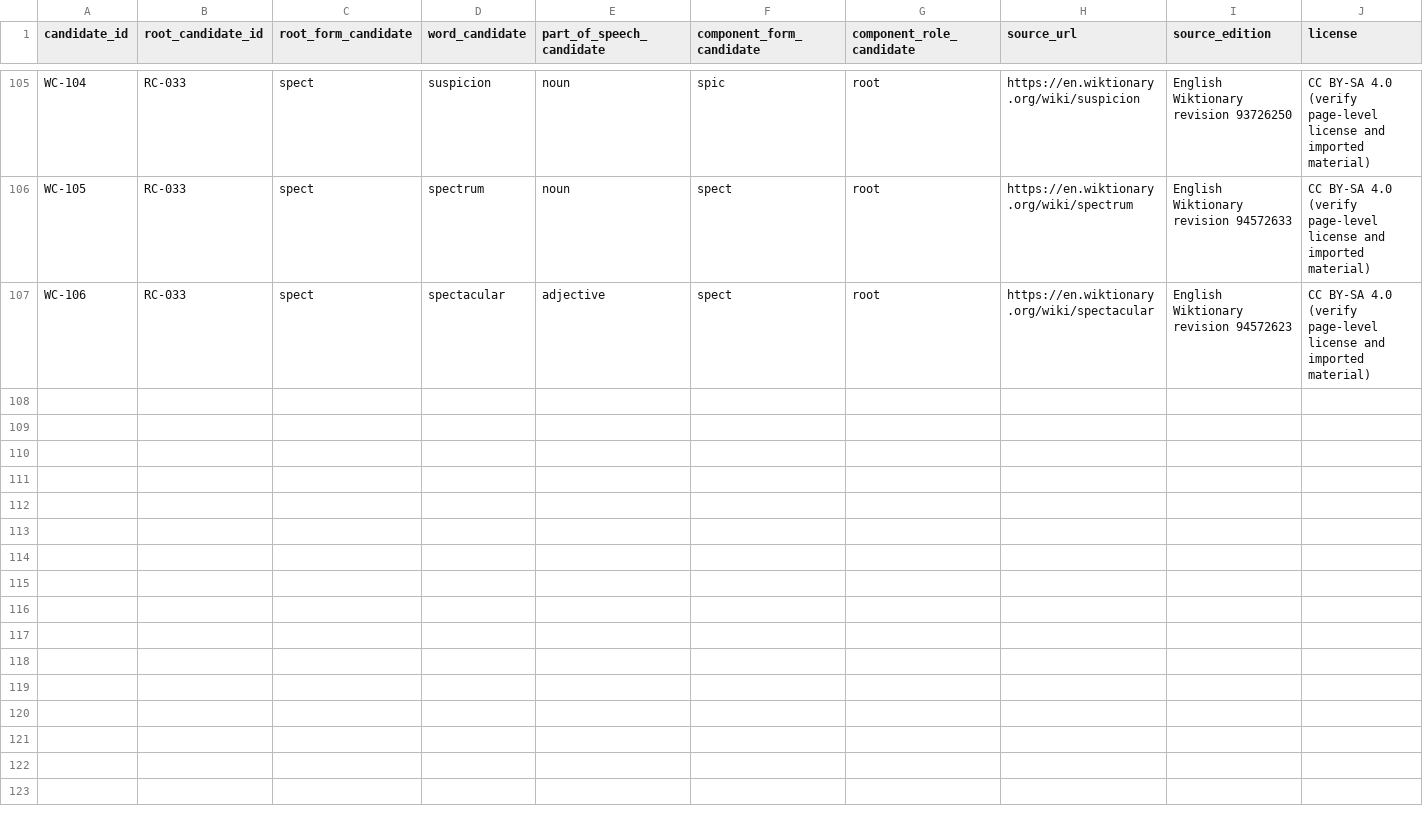
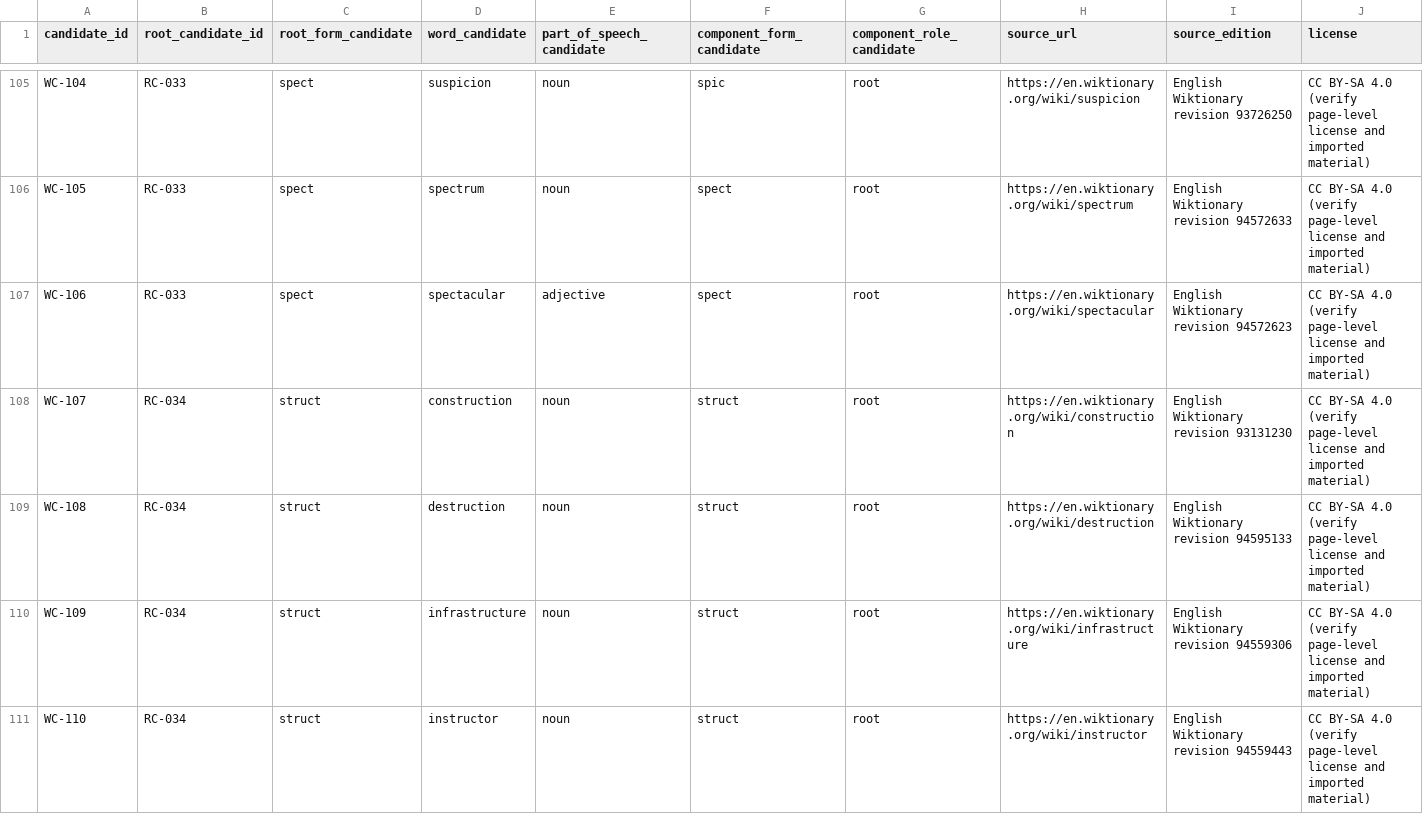
Before and after one commit to AloofLW/Etyra, a CSV file: docs/WORD_CANDIDATES_V0_1.csv, drawn as a sheet; only a part is shown, gaps mark what is left out; rows hold the shown columns only; the diff covers the shown part only; the diff names each change by its address in the sheet, - before the commit and + after, or states it on an @@ line.

Commit message:
data(content): document struct family candidates

```diff
--- a/docs/WORD_CANDIDATES_V0_1.csv
+++ b/docs/WORD_CANDIDATES_V0_1.csv
+row 108: WC-107 | RC-034 | struct | construction | noun | struct | root | https://en.wiktionary.org/wiki/construction | English Wiktionary revision 93131230 | CC BY-SA 4.0 (verify page-level license and imported material)
+row 109: WC-108 | RC-034 | struct | destruction | noun | struct | root | https://en.wiktionary.org/wiki/destruction | English Wiktionary revision 94595133 | CC BY-SA 4.0 (verify page-level license and imported material)
+row 110: WC-109 | RC-034 | struct | infrastructure | noun | struct | root | https://en.wiktionary.org/wiki/infrastructure | English Wiktionary revision 94559306 | CC BY-SA 4.0 (verify page-level license and imported material)
+row 111: WC-110 | RC-034 | struct | instructor | noun | struct | root | https://en.wiktionary.org/wiki/instructor | English Wiktionary revision 94559443 | CC BY-SA 4.0 (verify page-level license and imported material)
```
Also changed, not shown: 4 added rows elsewhere in this file, docs/WORD_ETYM_SOURCE_REVISIONS.csv, 2 other files.
